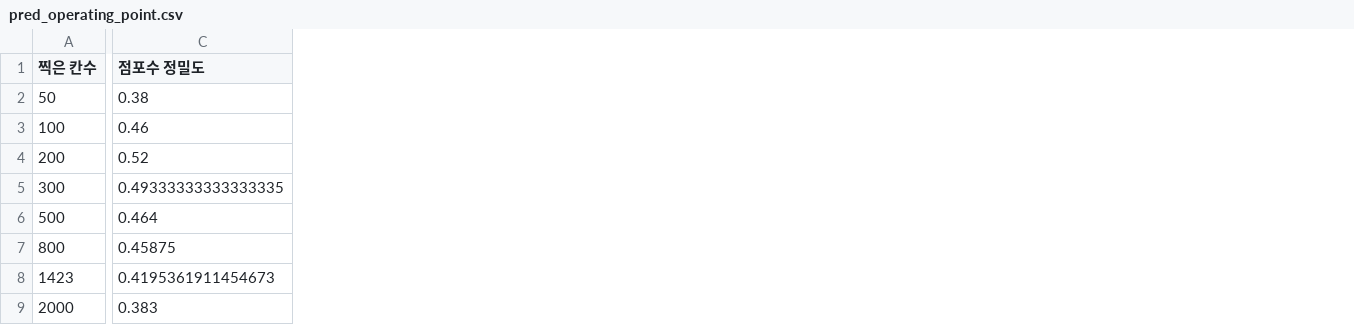
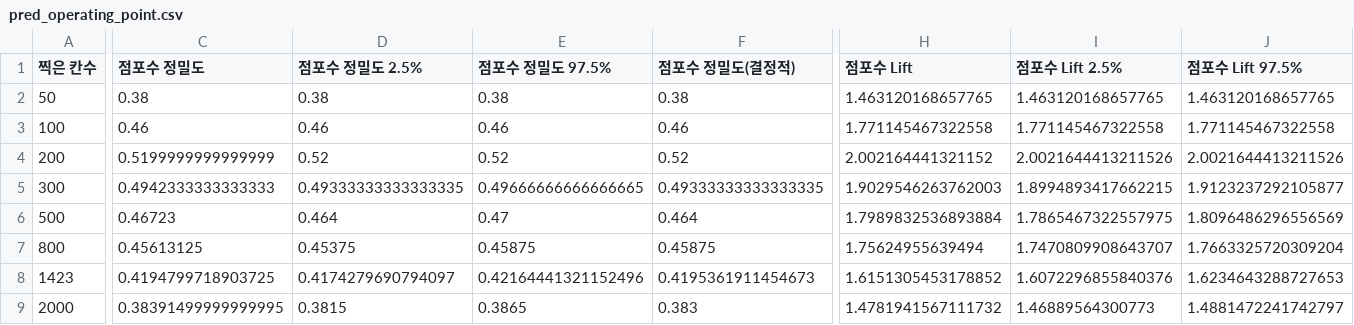
Before and after one commit to jiwoon-oh/seoul-closure-risk, a CSV file: outputs/pred_operating_point.csv, drawn as a sheet; only a part is shown, gaps mark what is left out; the diff covers the shown part only; the diff names each change by its address in the sheet, - before the commit and + after, or states it on an @@ line.

```diff
--- a/outputs/pred_operating_point.csv
+++ b/outputs/pred_operating_point.csv
+column D (점포수 정밀도 2.5%), rows 2-9: 0.38 | 0.46 | 0.52 | 0.49333333333333335 | 0.464 | 0.45375 | 0.4174279690794097 | 0.3815
+column E (점포수 정밀도 97.5%), rows 2-9: 0.38 | 0.46 | 0.52 | 0.49666666666666665 | 0.47 | 0.45875 | 0.42164441321152496 | 0.3865
+column F (점포수 정밀도(결정적)), rows 2-9: 0.38 | 0.46 | 0.52 | 0.49333333333333335 | 0.464 | 0.45875 | 0.4195361911454673 | 0.383
+column H (점포수 Lift), rows 2-9: 1.463120168657765 | 1.771145467322558 | 2.002164441321152 | 1.9029546263762003 | 1.7989832536893884 | 1.75624955639494 | 1.6151305453178852 | 1.4781941567111732
+column I (점포수 Lift 2.5%), rows 2-9: 1.463120168657765 | 1.771145467322558 | 2.0021644413211526 | 1.8994893417662215 | 1.7865467322557975 | 1.7470809908643707 | 1.6072296855840376 | 1.46889564300773
+column J (점포수 Lift 97.5%), rows 2-9: 1.463120168657765 | 1.771145467322558 | 2.0021644413211526 | 1.9123237292105877 | 1.8096486296556569 | 1.7663325720309204 | 1.6234643288727653 | 1.4881472241742797
-C4 (점포수 정밀도): 0.52
+C4 (점포수 정밀도): 0.5199999999999999
-C5 (점포수 정밀도): 0.49333333333333335
+C5 (점포수 정밀도): 0.4942333333333333
-C6 (점포수 정밀도): 0.464
+C6 (점포수 정밀도): 0.46723
-C7 (점포수 정밀도): 0.45875
+C7 (점포수 정밀도): 0.45613125
-C8 (점포수 정밀도): 0.4195361911454673
+C8 (점포수 정밀도): 0.4194799718903725
-C9 (점포수 정밀도): 0.383
+C9 (점포수 정밀도): 0.38391499999999995
```
Also changed, not shown: 1 added column elsewhere in this file, outputs/h2_att_strata.csv, outputs/pred_size_strata.csv, 4 other files.
